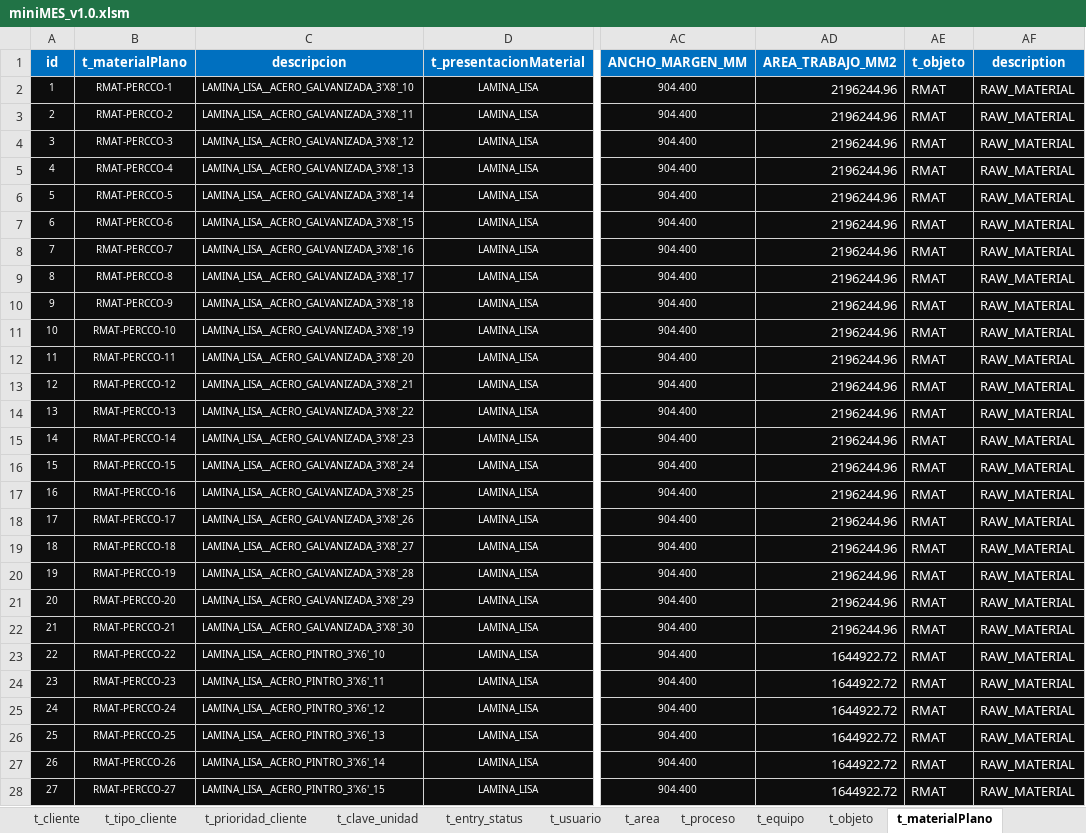
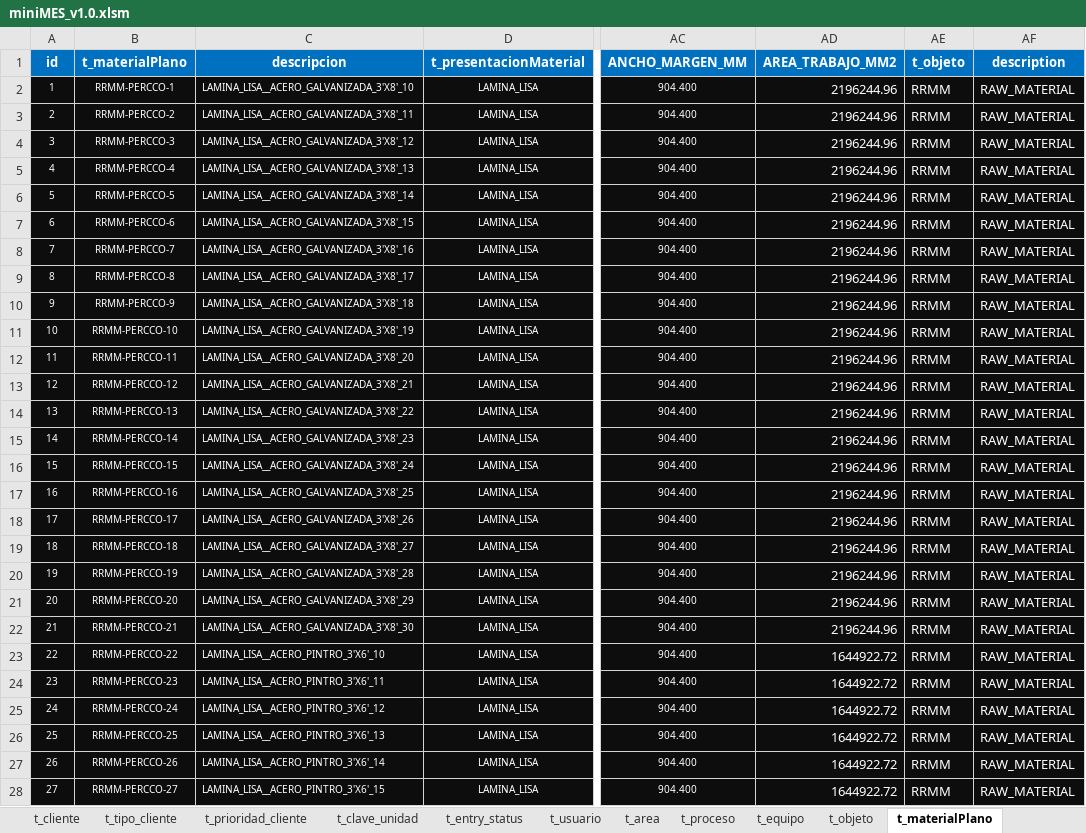
Before and after one commit to TCS2211194M1/miniMES_1.0, an Excel workbook: miniMES_v1.0.xlsm, sheet t_materialPlano, drawn as a sheet; only a part is shown, gaps mark what is left out; values as stored, in another font and other column widths than the file's, no borders; the diff covers the shown part only; the diff names each change by its address in the sheet, - before the commit and + after, or states it on an @@ line.

```diff
--- a/miniMES_v1.0.xlsm (sheet t_materialPlano)
+++ b/miniMES_v1.0.xlsm (sheet t_materialPlano)
-B2 (t_materialPlano): RMAT-PERCCO-1
+B2 (t_materialPlano): RRMM-PERCCO-1
-AE2:AE28 (t_objeto): RMAT
+AE2:AE28 (t_objeto): RRMM
-B3 (t_materialPlano): RMAT-PERCCO-2
+B3 (t_materialPlano): RRMM-PERCCO-2
-B4 (t_materialPlano): RMAT-PERCCO-3
+B4 (t_materialPlano): RRMM-PERCCO-3
-B5 (t_materialPlano): RMAT-PERCCO-4
+B5 (t_materialPlano): RRMM-PERCCO-4
-B6 (t_materialPlano): RMAT-PERCCO-5
+B6 (t_materialPlano): RRMM-PERCCO-5
-B7 (t_materialPlano): RMAT-PERCCO-6
+B7 (t_materialPlano): RRMM-PERCCO-6
-B8 (t_materialPlano): RMAT-PERCCO-7
+B8 (t_materialPlano): RRMM-PERCCO-7
-B9 (t_materialPlano): RMAT-PERCCO-8
+B9 (t_materialPlano): RRMM-PERCCO-8
-B10 (t_materialPlano): RMAT-PERCCO-9
+B10 (t_materialPlano): RRMM-PERCCO-9
-B11 (t_materialPlano): RMAT-PERCCO-10
+B11 (t_materialPlano): RRMM-PERCCO-10
-B12 (t_materialPlano): RMAT-PERCCO-11
+B12 (t_materialPlano): RRMM-PERCCO-11
-B13 (t_materialPlano): RMAT-PERCCO-12
+B13 (t_materialPlano): RRMM-PERCCO-12
-B14 (t_materialPlano): RMAT-PERCCO-13
+B14 (t_materialPlano): RRMM-PERCCO-13
-B15 (t_materialPlano): RMAT-PERCCO-14
+B15 (t_materialPlano): RRMM-PERCCO-14
-B16 (t_materialPlano): RMAT-PERCCO-15
+B16 (t_materialPlano): RRMM-PERCCO-15
-B17 (t_materialPlano): RMAT-PERCCO-16
+B17 (t_materialPlano): RRMM-PERCCO-16
-B18 (t_materialPlano): RMAT-PERCCO-17
+B18 (t_materialPlano): RRMM-PERCCO-17
-B19 (t_materialPlano): RMAT-PERCCO-18
+B19 (t_materialPlano): RRMM-PERCCO-18
-B20 (t_materialPlano): RMAT-PERCCO-19
+B20 (t_materialPlano): RRMM-PERCCO-19
-B21 (t_materialPlano): RMAT-PERCCO-20
+B21 (t_materialPlano): RRMM-PERCCO-20
-B22 (t_materialPlano): RMAT-PERCCO-21
+B22 (t_materialPlano): RRMM-PERCCO-21
-B23 (t_materialPlano): RMAT-PERCCO-22
+B23 (t_materialPlano): RRMM-PERCCO-22
-B24 (t_materialPlano): RMAT-PERCCO-23
+B24 (t_materialPlano): RRMM-PERCCO-23
-B25 (t_materialPlano): RMAT-PERCCO-24
+B25 (t_materialPlano): RRMM-PERCCO-24
-B26 (t_materialPlano): RMAT-PERCCO-25
+B26 (t_materialPlano): RRMM-PERCCO-25
-B27 (t_materialPlano): RMAT-PERCCO-26
+B27 (t_materialPlano): RRMM-PERCCO-26
-B28 (t_materialPlano): RMAT-PERCCO-27
+B28 (t_materialPlano): RRMM-PERCCO-27
```
Also changed, not shown: 1314 edited cells elsewhere in this sheet, sheet t_objeto, sheet t_producto, other sheet tabs, formulas that keep their value, hidden cells, 9 other files.
